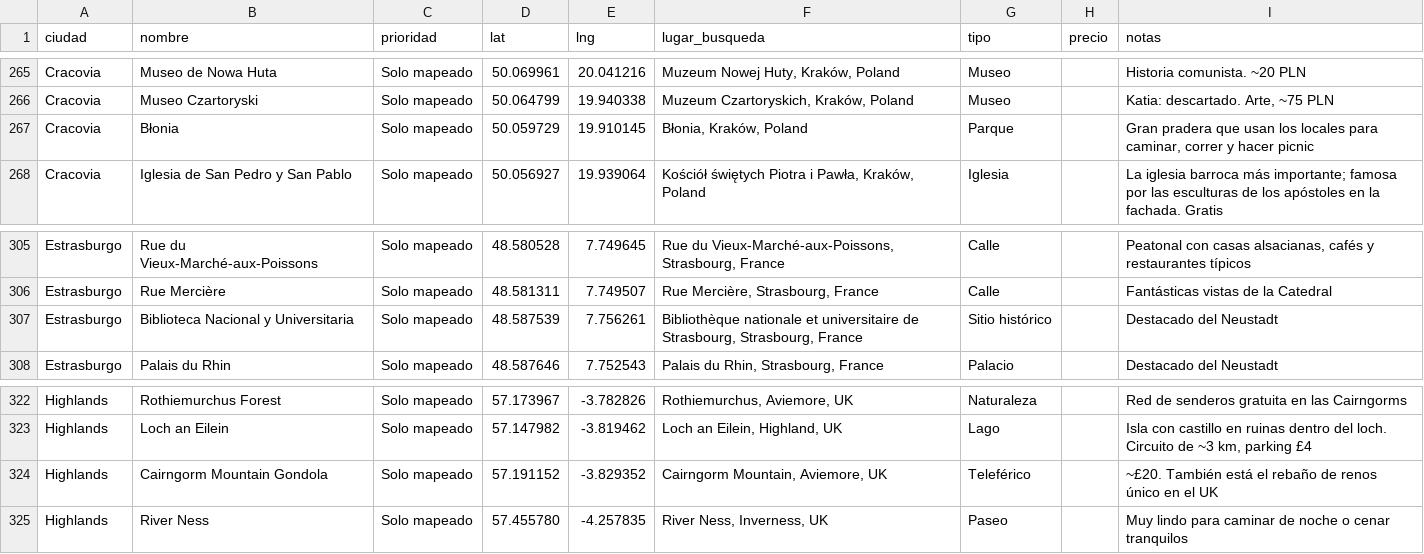
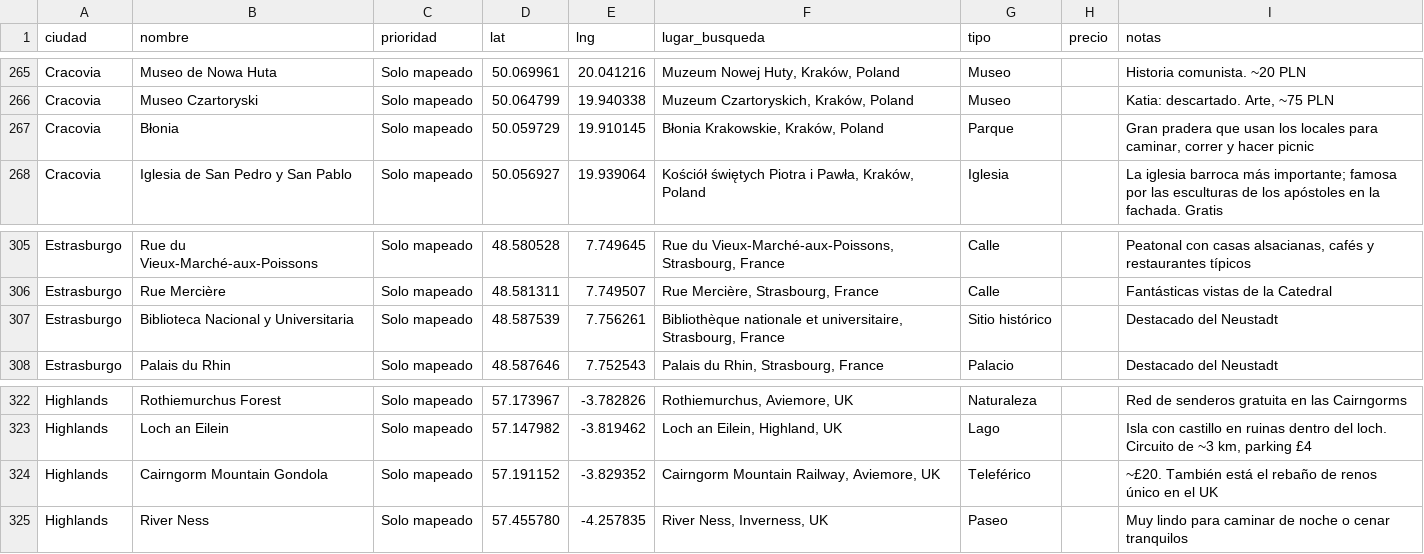
Before and after one commit to brunotamaro-00/eurotrip, a CSV file: recursos/google_maps/europa_katia.csv, drawn as a sheet; only a part is shown, gaps mark what is left out; the diff covers the shown part only.

```diff
--- a/recursos/google_maps/europa_katia.csv
+++ b/recursos/google_maps/europa_katia.csv
@@ -266,3 +266,3 @@ Cracovia,Museo de Nowa Huta,Solo mapeado,50.069961,20.041216,"Muzeum Nowej Huty,
 Cracovia,Museo Czartoryski,Solo mapeado,50.064799,19.940338,"Muzeum Czartoryskich, Kraków, Poland",Museo,,"Katia: descartado. Arte, ~75 PLN"
-Cracovia,Błonia,Solo mapeado,50.059729,19.910145,"Błonia, Kraków, Poland",Parque,,"Gran pradera que usan los locales para caminar, correr y hacer picnic"
+Cracovia,Błonia,Solo mapeado,50.059729,19.910145,"Błonia Krakowskie, Kraków, Poland",Parque,,"Gran pradera que usan los locales para caminar, correr y hacer picnic"
 Cracovia,Iglesia de San Pedro y San Pablo,Solo mapeado,50.056927,19.939064,"Kościół świętych Piotra i Pawła, Kraków, Poland",Iglesia,,La iglesia barroca más importante; famosa por las esculturas de los apóstoles en la fachada. Gratis
@@ -306,3 +306,3 @@ Estrasburgo,Rue du Vieux-Marché-aux-Poissons,Solo mapeado,48.580528,7.749645,"R
 Estrasburgo,Rue Mercière,Solo mapeado,48.581311,7.749507,"Rue Mercière, Strasbourg, France",Calle,,Fantásticas vistas de la Catedral
-Estrasburgo,Biblioteca Nacional y Universitaria,Solo mapeado,48.587539,7.756261,"Bibliothèque nationale et universitaire de Strasbourg, Strasbourg, France",Sitio histórico,,Destacado del Neustadt
+Estrasburgo,Biblioteca Nacional y Universitaria,Solo mapeado,48.587539,7.756261,"Bibliothèque nationale et universitaire, Strasbourg, France",Sitio histórico,,Destacado del Neustadt
 Estrasburgo,Palais du Rhin,Solo mapeado,48.587646,7.752543,"Palais du Rhin, Strasbourg, France",Palacio,,Destacado del Neustadt
@@ -323,3 +323,3 @@ Highlands,Rothiemurchus Forest,Solo mapeado,57.173967,-3.782826,"Rothiemurchus,
 Highlands,Loch an Eilein,Solo mapeado,57.147982,-3.819462,"Loch an Eilein, Highland, UK",Lago,,"Isla con castillo en ruinas dentro del loch. Circuito de ~3 km, parking £4"
-Highlands,Cairngorm Mountain Gondola,Solo mapeado,57.191152,-3.829352,"Cairngorm Mountain, Aviemore, UK",Teleférico,,~£20. También está el rebaño de renos único en el UK
+Highlands,Cairngorm Mountain Gondola,Solo mapeado,57.191152,-3.829352,"Cairngorm Mountain Railway, Aviemore, UK",Teleférico,,~£20. También está el rebaño de renos único en el UK
 Highlands,River Ness,Solo mapeado,57.455780,-4.257835,"River Ness, Inverness, UK",Paseo,,Muy lindo para caminar de noche o cenar tranquilos
```
Also changed, not shown: 7 edited cells elsewhere in this file, 3 other files.
